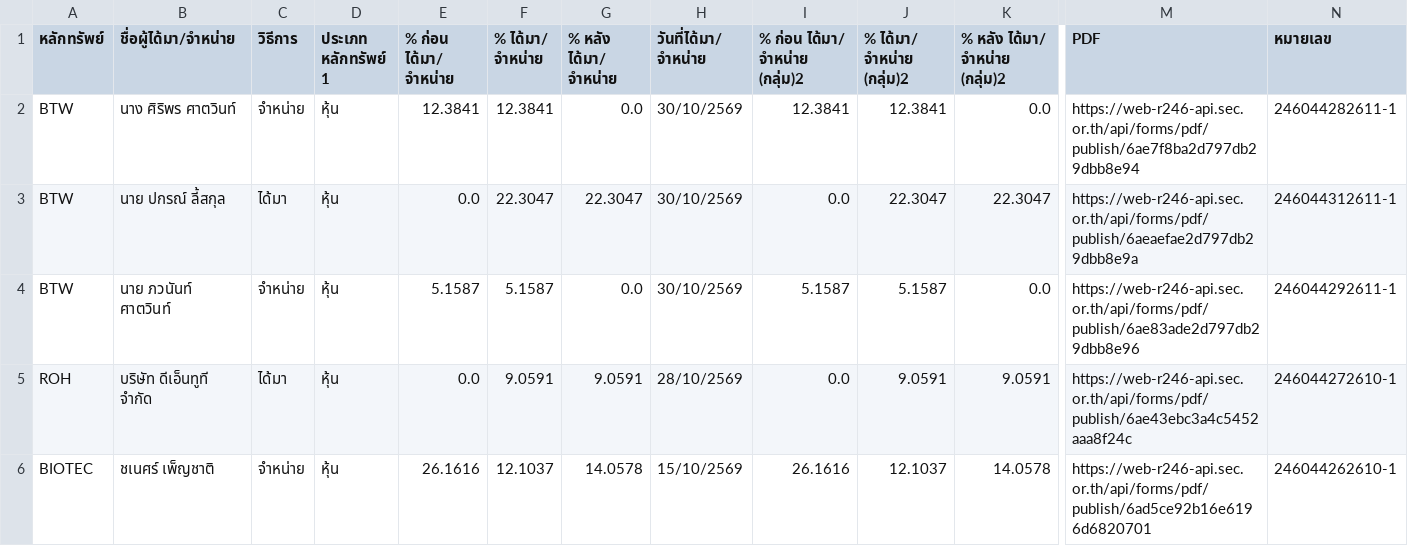
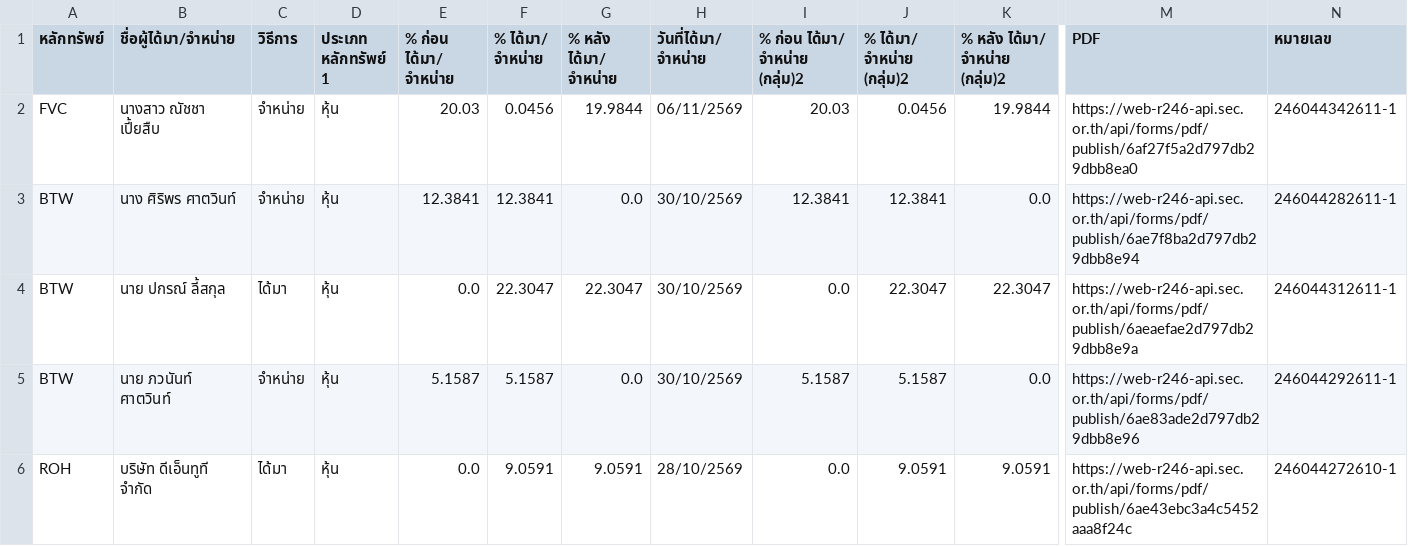
Before and after one commit to ake9522/holder_change, a CSV file: data_holder_change/holder_change.csv, drawn as a sheet; only a part is shown, gaps mark what is left out; the shorter side is filled out with more unchanged rows; rows hold the shown columns only; the diff names each change by its address in the sheet, - before the commit and + after, or states it on an @@ line.

```diff
--- a/data_holder_change/holder_change.csv
+++ b/data_holder_change/holder_change.csv
+row 2: FVC | นางสาว ณัชชา เปี้ยสืบ | จำหน่าย | หุ้น | 20.03 | 0.0456 | 19.9844 | 06/11/2569 | 20.03 | 0.0456 | 19.9844 | https://web-r246-api.sec.or.th/api/forms/pdf/publish/6af27f5a2d797db29dbb8ea0 | 246044342611-1
```
Also changed, not shown: data_holder_change/holder_change_pdf_checkpoint.csv, data_holder_change/holder_change_pdf_extracted.csv.
